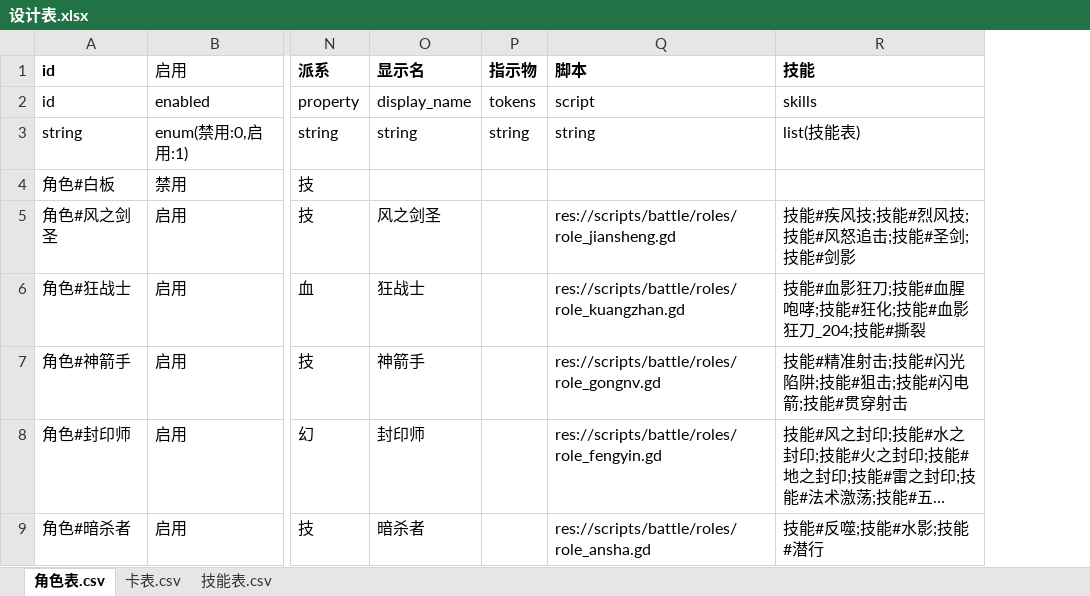
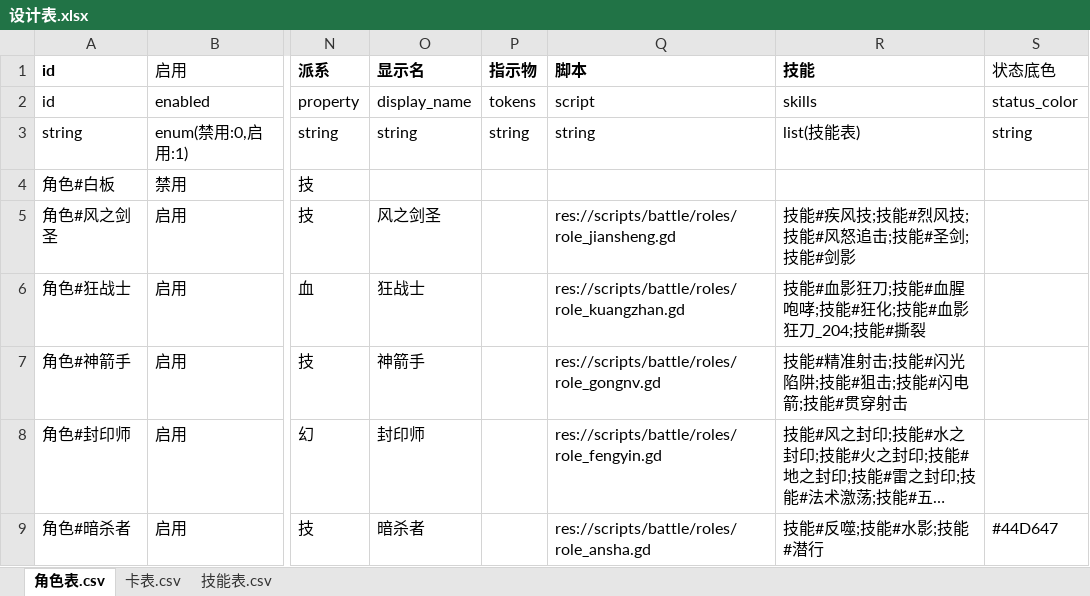
Before and after one commit to johnnash2017/xianyu_xingbei, an Excel workbook: Table/Design/设计表.xlsx, sheet 角色表.csv, drawn as a sheet; only a part is shown, gaps mark what is left out; long unchanged cells end in …; values as stored, in another font and other column widths than the file's, no borders; the diff names each change by its address in the sheet, - before the commit and + after, or states it on an @@ line.

```diff
--- a/Table/Design/设计表.xlsx (sheet 角色表.csv)
+++ b/Table/Design/设计表.xlsx (sheet 角色表.csv)
+column S (状态底色), rows 2-9: status_color | string |  |  |  |  |  | #44D647
```
Also changed, not shown: 32 other files.
